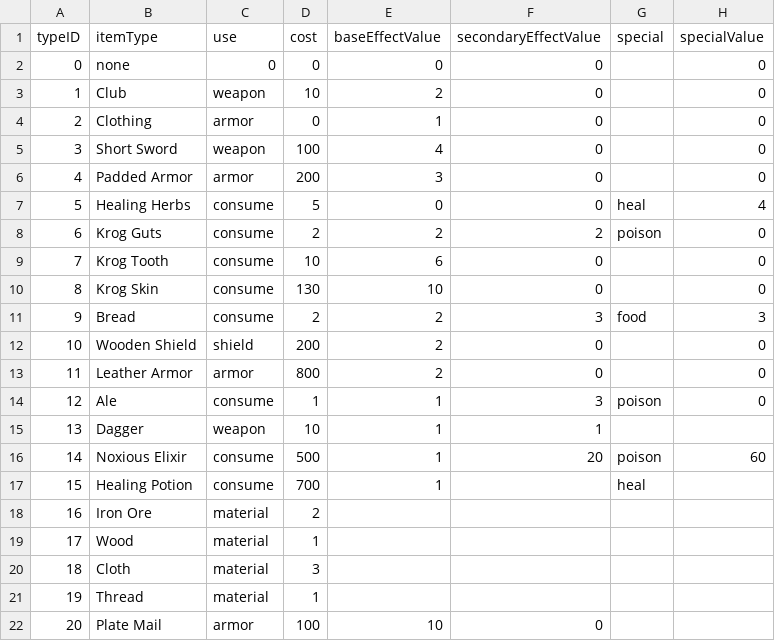
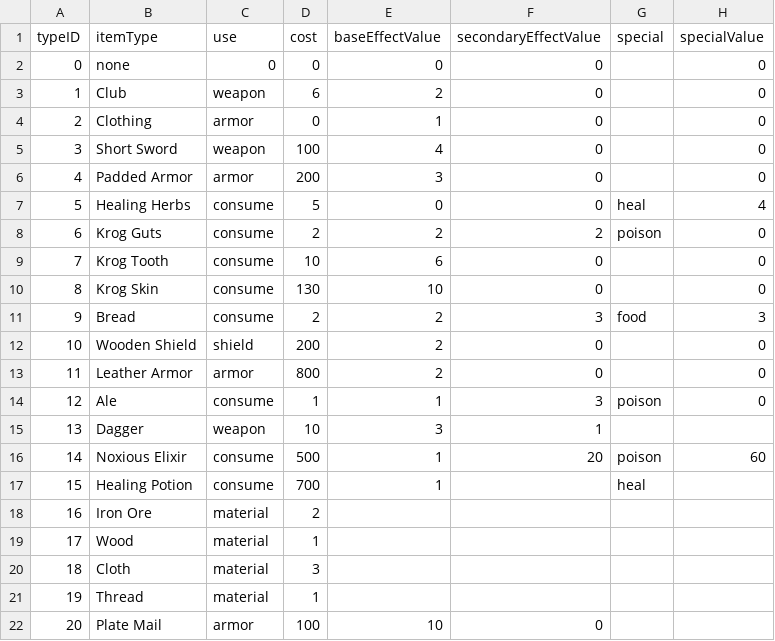
Before and after one commit to SALLstice/Krog, a CSV file: itemList.csv, drawn as a sheet; only a part is shown; the diff names each change by its address in the sheet, - before the commit and + after, or states it on an @@ line.

```diff
--- a/itemList.csv
+++ b/itemList.csv
-D3 (cost): 10
+D3 (cost): 6
-E15 (baseEffectValue): 1
+E15 (baseEffectValue): 3
```
Also changed, not shown: 21 other files.
